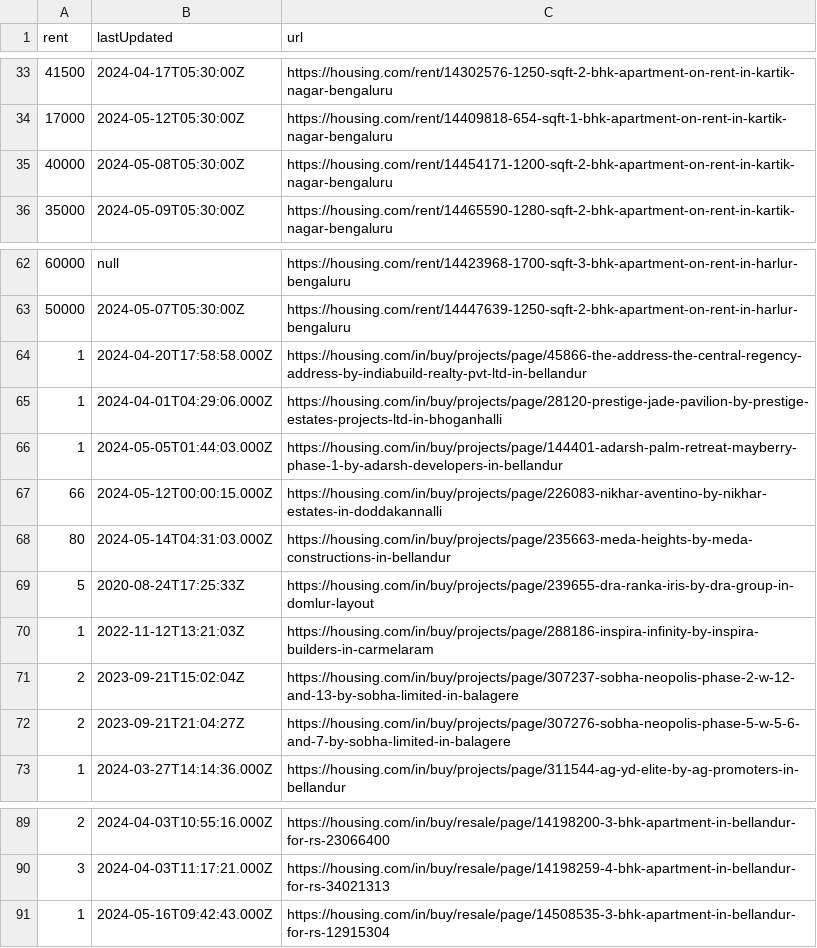
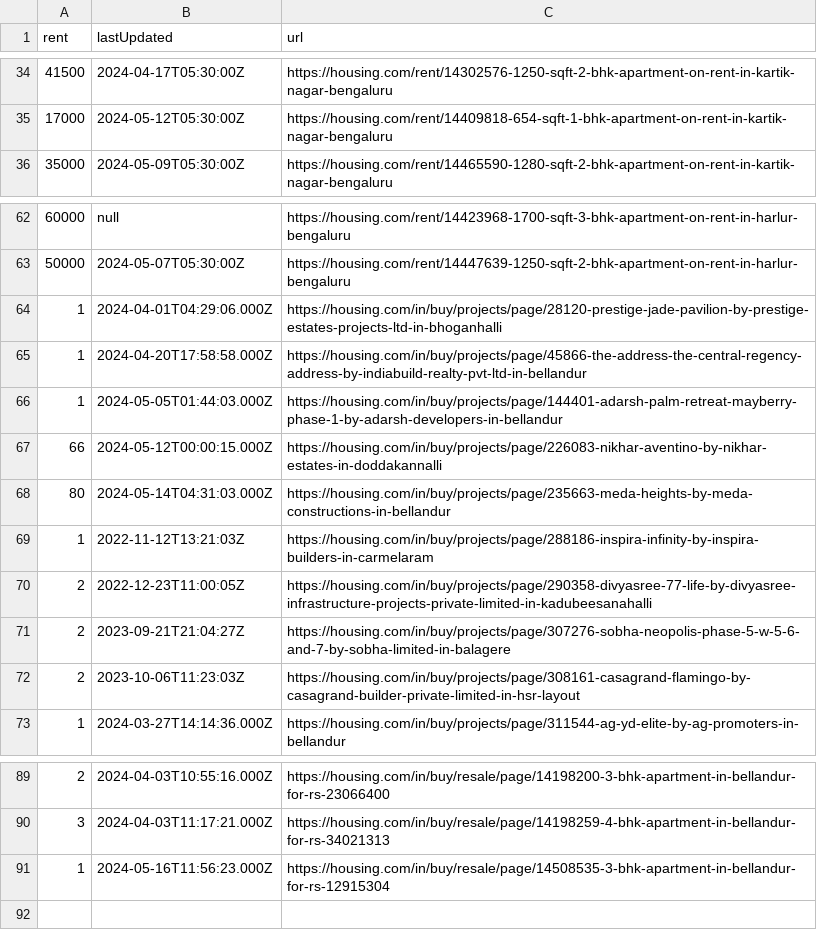
Before and after one commit to KShivendu/blr-societies, a CSV file: data/housing.csv, drawn as a sheet; only a part is shown, gaps mark what is left out; the diff covers the shown part only.

```diff
--- a/data/housing.csv
+++ b/data/housing.csv
@@ -34,3 +35,2 @@ rent, lastUpdated, url
 "17000","2024-05-12T05:30:00Z","https://housing.com/rent/14409818-654-sqft-1-bhk-apartment-on-rent-in-kartik-nagar-bengaluru"
-"40000","2024-05-08T05:30:00Z","https://housing.com/rent/14454171-1200-sqft-2-bhk-apartment-on-rent-in-kartik-nagar-bengaluru"
 "35000","2024-05-09T05:30:00Z","https://housing.com/rent/14465590-1280-sqft-2-bhk-apartment-on-rent-in-kartik-nagar-bengaluru"
@@ -63,4 +63,4 @@ rent, lastUpdated, url
 "50000","2024-05-07T05:30:00Z","https://housing.com/rent/14447639-1250-sqft-2-bhk-apartment-on-rent-in-harlur-bengaluru"
+"1","2024-04-01T04:29:06.000Z","https://housing.com/in/buy/projects/page/28120-prestige-jade-pavilion-by-prestige-estates-projects-ltd-in-bhoganhalli"
 "1","2024-04-20T17:58:58.000Z","https://housing.com/in/buy/projects/page/45866-the-address-the-central-regency-address-by-indiabuild-realty-pvt-ltd-in-bellandur"
-"1","2024-04-01T04:29:06.000Z","https://housing.com/in/buy/projects/page/28120-prestige-jade-pavilion-by-prestige-estates-projects-ltd-in-bhoganhalli"
 "1","2024-05-05T01:44:03.000Z","https://housing.com/in/buy/projects/page/144401-adarsh-palm-retreat-mayberry-phase-1-by-adarsh-developers-in-bellandur"
@@ -68,6 +68,6 @@ rent, lastUpdated, url
 "80","2024-05-14T04:31:03.000Z","https://housing.com/in/buy/projects/page/235663-meda-heights-by-meda-constructions-in-bellandur"
-"5","2020-08-24T17:25:33Z","https://housing.com/in/buy/projects/page/239655-dra-ranka-iris-by-dra-group-in-domlur-layout"
 "1","2022-11-12T13:21:03Z","https://housing.com/in/buy/projects/page/288186-inspira-infinity-by-inspira-builders-in-carmelaram"
-"2","2023-09-21T15:02:04Z","https://housing.com/in/buy/projects/page/307237-sobha-neopolis-phase-2-w-12-and-13-by-sobha-limited-in-balagere"
+"2","2022-12-23T11:00:05Z","https://housing.com/in/buy/projects/page/290358-divyasree-77-life-by-divyasree-infrastructure-projects-private-limited-in-kadubeesanahalli"
 "2","2023-09-21T21:04:27Z","https://housing.com/in/buy/projects/page/307276-sobha-neopolis-phase-5-w-5-6-and-7-by-sobha-limited-in-balagere"
+"2","2023-10-06T11:23:03Z","https://housing.com/in/buy/projects/page/308161-casagrand-flamingo-by-casagrand-builder-private-limited-in-hsr-layout"
 "1","2024-03-27T14:14:36.000Z","https://housing.com/in/buy/projects/page/311544-ag-yd-elite-by-ag-promoters-in-bellandur"
@@ -90,2 +90,2 @@ rent, lastUpdated, url
 "3","2024-04-03T11:17:21.000Z","https://housing.com/in/buy/resale/page/14198259-4-bhk-apartment-in-bellandur-for-rs-34021313"
-"1","2024-05-16T09:42:43.000Z","https://housing.com/in/buy/resale/page/14508535-3-bhk-apartment-in-bellandur-for-rs-12915304"
+"1","2024-05-16T11:56:23.000Z","https://housing.com/in/buy/resale/page/14508535-3-bhk-apartment-in-bellandur-for-rs-12915304"
```
Also changed, not shown: 5 added rows, 4 removed rows and 3 moved rows elsewhere in this file.
